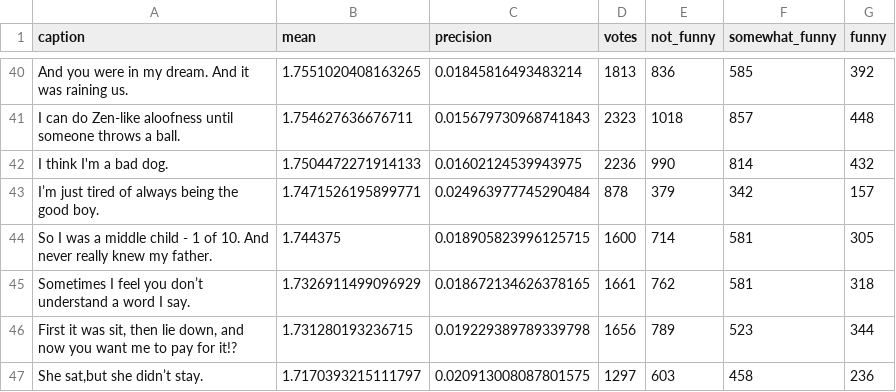
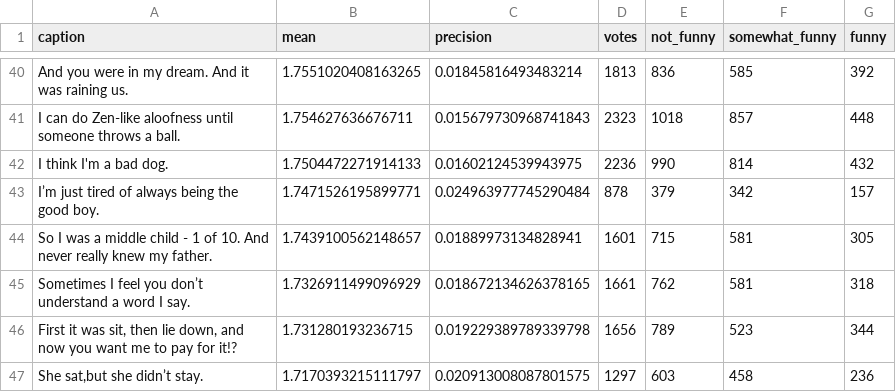
Before and after one commit to nextml/caption-contest-data, a CSV file: summaries/812.csv, drawn as a sheet; only a part is shown, gaps mark what is left out; the diff covers the shown part only.

```diff
--- a/summaries/812.csv
+++ b/summaries/812.csv
@@ -43,3 +43,3 @@ I think I'm a bad dog.,1.7504472271914133,0.01602124539943975,2236,990,814,432
 I’m just tired of always being the good boy.,1.7471526195899771,0.024963977745290484,878,379,342,157
-So I was a middle child - 1 of 10. And never really knew my father.,1.744375,0.018905823996125715,1600,714,581,305
+So I was a middle child - 1 of 10. And never really knew my father.,1.7439100562148657,0.01889973134828941,1601,715,581,305
 Sometimes I feel you don’t understand a word I say.,1.7326911499096929,0.018672134626378165,1661,762,581,318
```
Also changed, not shown: 1 added row, 1 removed row and 60 edited cells elsewhere in this file, 3 other files.
